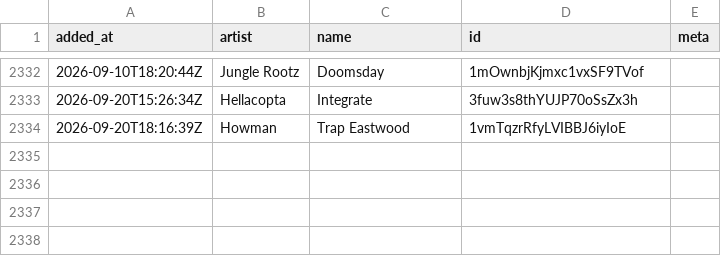
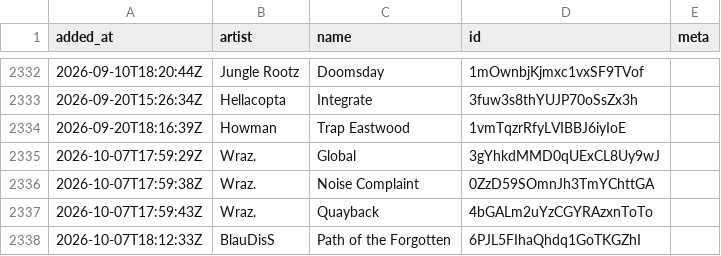
Before and after one commit to pingw33n/spotify_backup_data, a CSV file: data/playlists/410 1M1UKdRAArkdT5Z5KCt9K6.csv, drawn as a sheet; only a part is shown, gaps mark what is left out.

```diff
--- a/data/playlists/410 1M1UKdRAArkdT5Z5KCt9K6.csv
+++ b/data/playlists/410 1M1UKdRAArkdT5Z5KCt9K6.csv
@@ -2334 +2334,5 @@ added_at,artist,name,id,meta
 2026-09-20T18:16:39Z,Howman,Trap Eastwood,1vmTqzrRfyLVIBBJ6iyIoE,
+2026-10-07T17:59:29Z,Wraz.,Global,3gYhkdMMD0qUExCL8Uy9wJ,
+2026-10-07T17:59:38Z,Wraz.,Noise Complaint,0ZzD59SOmnJh3TmYChttGA,
+2026-10-07T17:59:43Z,Wraz.,Quayback,4bGALm2uYzCGYRAzxnToTo,
+2026-10-07T18:12:33Z,BlauDisS,Path of the Forgotten,6PJL5FIhaQhdq1GoTKGZhI,
```
Also changed, not shown: data/playlists/16 6ld46zLtv34L4Qusielu40.csv, data/playlists/417 4FjMBOv3Lc93Q3fXGjq4NK.csv.
